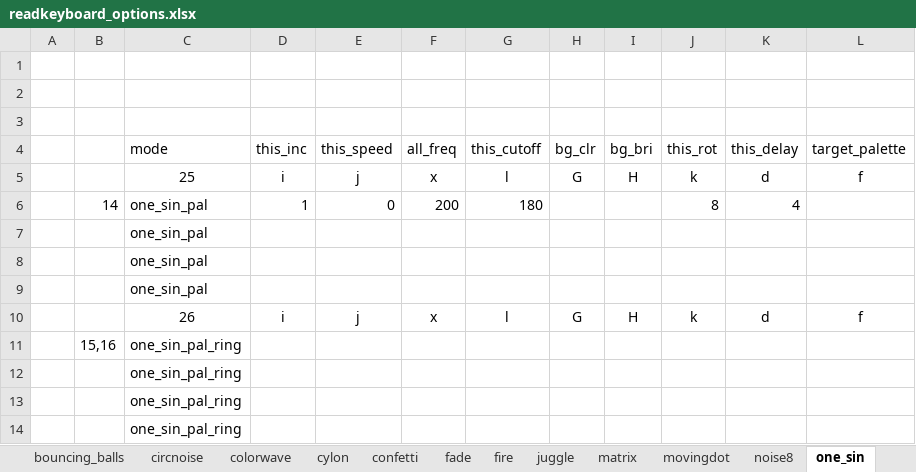
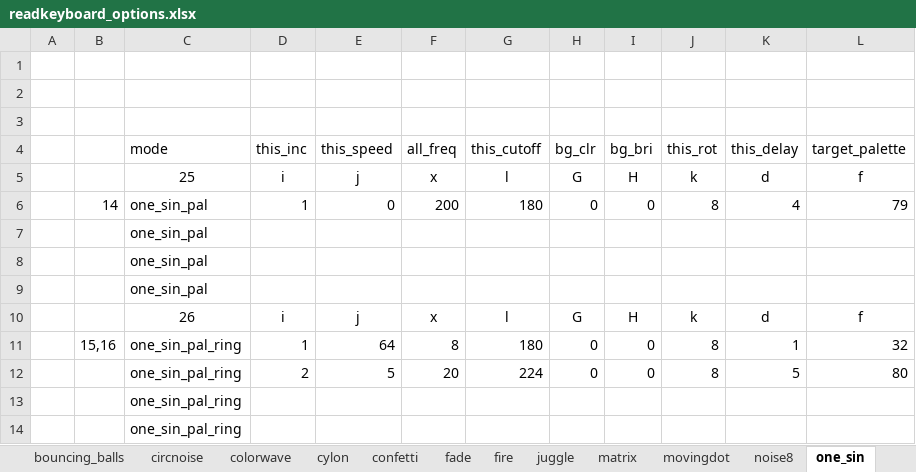
Before and after one commit to IAmBecomeJeff/cinder_v3, an Excel workbook: readkeyboard_options.xlsx, sheet one_sin, drawn as a sheet; values as stored, in another font and other column widths than the file's, no borders; table styles not drawn; removed rows and columns are numbered as before the commit, all else as after; the diff names each change by its address in the sheet, - before the commit and + after, or states it on an @@ line.

```diff
--- a/readkeyboard_options.xlsx (sheet one_sin)
+++ b/readkeyboard_options.xlsx (sheet one_sin)
-H6: (empty)
+H6: 0
-I6: (empty)
+I6: 0
-L6: (empty)
+L6: 79
-row 11:  | 15,16 | one_sin_pal_ring
-row 12:  |  | one_sin_pal_ring
+row 11:  | 15,16 | one_sin_pal_ring | 1 | 64 | 8 | 180 | 0 | 0 | 8 | 1 | 32
+row 12:  |  | one_sin_pal_ring | 2 | 5 | 20 | 224 | 0 | 0 | 8 | 5 | 80
```
Also changed, not shown: sheet two_sin, sheet three_sin, sheet serendipitous, 2 other files.
